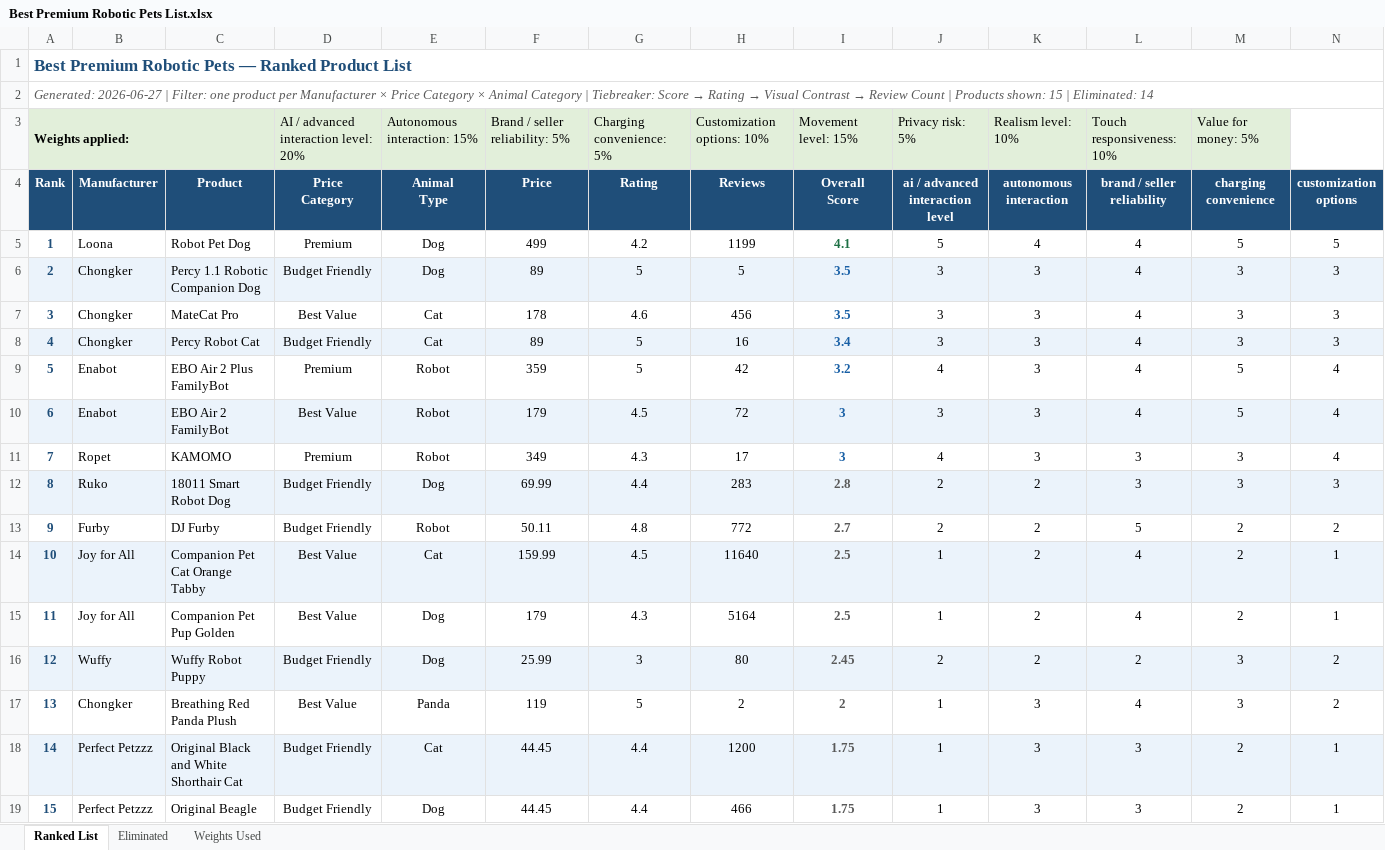
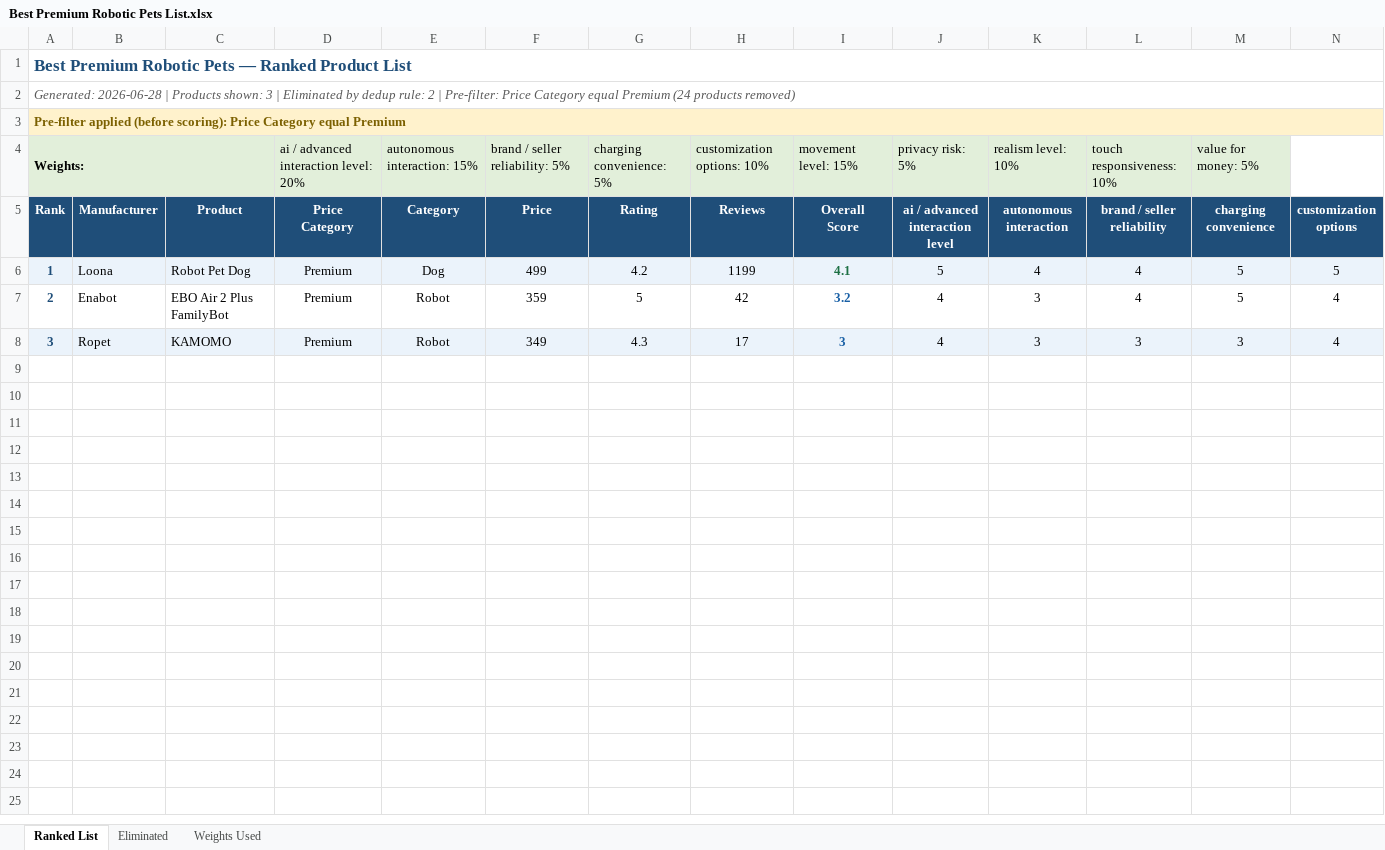
Before and after one commit to timsthomasson-cpu/Interactive-Pet-Marketplace, an Excel workbook: Documentation/Best For Lists/Best Premium Robotic Pets List.xlsx, sheet Ranked List, drawn as a sheet; only a part is shown; values as stored, in another font and other column widths than the file's, no borders; removed rows and columns are numbered as before the commit, all else as after; rows hold the shown columns only; ↵ is a line break in a cell; the diff covers the shown part only; the diff names each change by its address in the sheet, - before the commit and + after, or states it on an @@ line.

Commit message:
Warm golden redesign, product images, layout cleanup

```diff
--- a/Documentation/Best For Lists/Best Premium Robotic Pets List.xlsx (sheet Ranked List)
+++ b/Documentation/Best For Lists/Best Premium Robotic Pets List.xlsx (sheet Ranked List)
-A1:O1 merged
+A1:T1 merged
@@ A2 (Rank): Generated: 2026-06-27 | Filter: one product per Manufacturer × Price Category × Animal Category | Tiebreaker: Score → Rating → Visual Contrast → Review Count | Products shown: 15 | Eliminated: 14 → Generated: 2026-06-28 | Products shown: 3 | Eliminated by dedup rule: 2 | Pre-filter: Price Category equal Premium (24 products removed) @@
-A2:O2 merged
+A2:T2 merged
+row 3: Pre-filter applied (before scoring): Price Category equal Premium
-A4 (Rank): Weights applied:
+A4 (Rank): Weights:
-D4 (Price Category): AI / advanced interaction level: 20%
+D4 (Price Category): ai / advanced interaction level: 20%
-E4 (Category): Autonomous interaction: 15%
+E4 (Category): autonomous interaction: 15%
-F4 (Price): Brand / seller reliability: 5%
+F4 (Price): brand / seller reliability: 5%
-G4 (Rating): Charging convenience: 5%
+G4 (Rating): charging convenience: 5%
-H4 (Reviews): Customization options: 10%
+H4 (Reviews): customization options: 10%
-I4 (Overall Score): Movement level: 15%
+I4 (Overall Score): movement level: 15%
-J4 (ai / advanced interaction level): Privacy risk: 5%
+J4 (ai / advanced interaction level): privacy risk: 5%
-K4 (autonomous interaction): Realism level: 10%
+K4 (autonomous interaction): realism level: 10%
-L4 (brand / seller reliability): Touch responsiveness: 10%
+L4 (brand / seller reliability): touch responsiveness: 10%
-M4 (charging convenience): Value for money: 5%
+M4 (charging convenience): value for money: 5%
-E5: Animal ↵ Type
+E5: Category
-A6:N6 fill: none
+A6:N6 fill: #EBF3FB
-row 6: 2 | Chongker | Percy 1.1 Robotic Companion Dog | Budget Friendly | Dog | 89 | 5 | 5 | 3.5 | 3 | 3 | 4 | 3 | 3
-row 7: 3 | Chongker | MateCat Pro | Best Value | Cat | 178 | 4.6 | 456 | 3.5 | 3 | 3 | 4 | 3 | 3
-row 8: 4 | Chongker | Percy Robot Cat | Budget Friendly | Cat | 89 | 5 | 16 | 3.4 | 3 | 3 | 4 | 3 | 3
-A7 (Rank): 5
+A7 (Rank): 2
-row 10: 6 | Enabot | EBO Air 2 FamilyBot | Best Value | Robot | 179 | 4.5 | 72 | 3 | 3 | 3 | 4 | 5 | 4
-A8 (Rank): 7
+A8 (Rank): 3
-A8:N8 fill: none
+A8:N8 fill: #EBF3FB
-row 12: 8 | Ruko | 18011 Smart Robot Dog | Budget Friendly | Dog | 69.99 | 4.4 | 283 | 2.8 | 2 | 2 | 3 | 3 | 3
-row 13: 9 | Furby | DJ Furby | Budget Friendly | Robot | 50.11 | 4.8 | 772 | 2.7 | 2 | 2 | 5 | 2 | 2
-row 14: 10 | Joy for All | Companion Pet Cat Orange Tabby | Best Value | Cat | 159.99 | 4.5 | 11640 | 2.5 | 1 | 2 | 4 | 2 | 1
-row 15: 11 | Joy for All | Companion Pet Pup Golden | Best Value | Dog | 179 | 4.3 | 5164 | 2.5 | 1 | 2 | 4 | 2 | 1
-row 16: 12 | Wuffy | Wuffy Robot Puppy | Budget Friendly | Dog | 25.99 | 3 | 80 | 2.45 | 2 | 2 | 2 | 3 | 2
-row 17: 13 | Chongker | Breathing Red Panda Plush | Best Value | Panda | 119 | 5 | 2 | 2 | 1 | 3 | 4 | 3 | 2
-row 18: 14 | Perfect Petzzz | Original Black and White Shorthair Cat | Budget Friendly | Cat | 44.45 | 4.4 | 1200 | 1.75 | 1 | 3 | 3 | 2 | 1
-row 19: 15 | Perfect Petzzz | Original Beagle | Budget Friendly | Dog | 44.45 | 4.4 | 466 | 1.75 | 1 | 3 | 3 | 2 | 1
```
Also changed, not shown: cell formats elsewhere in this sheet, sheet Eliminated, sheet Weights Used, Documentation/Best For Lists/Best for Former Cat Owners List.xlsx, Documentation/Best For Lists/Best for Former Dog Owners List.xlsx, 12 other files.
